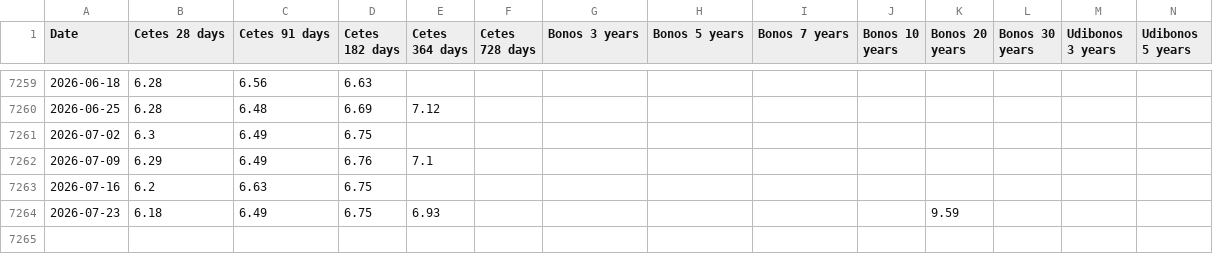
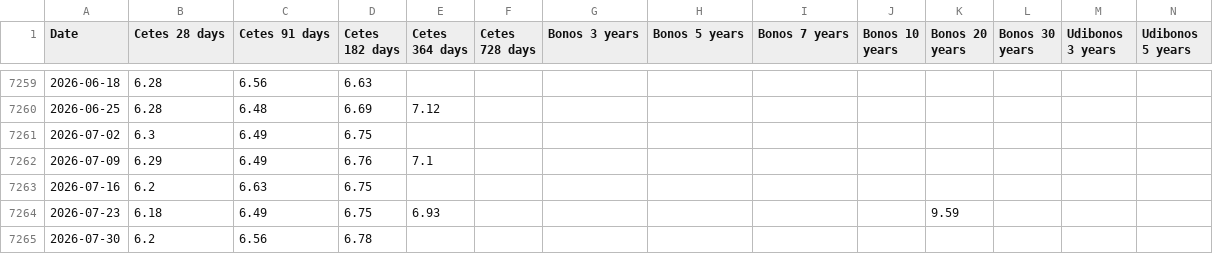
Before and after one commit to geralfcfm/banxico-rates, a CSV file: data/banxico_rates.csv, drawn as a sheet; only a part is shown, gaps mark what is left out; rows hold the shown columns only; the diff names each change by its address in the sheet, - before the commit and + after, or states it on an @@ line.

```diff
--- a/data/banxico_rates.csv
+++ b/data/banxico_rates.csv
+row 7265: 2026-07-30 | 6.2 | 6.56 | 6.78
```
